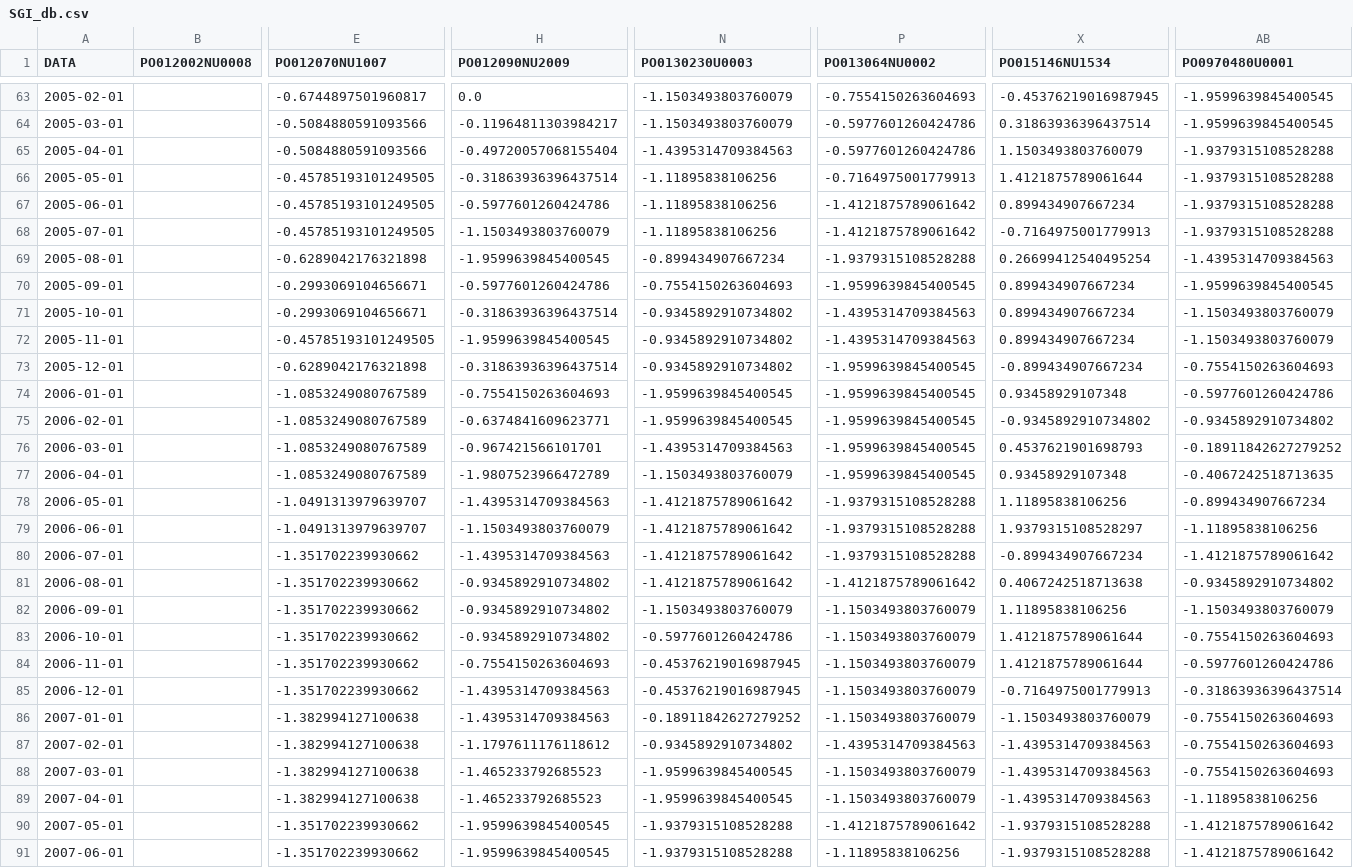
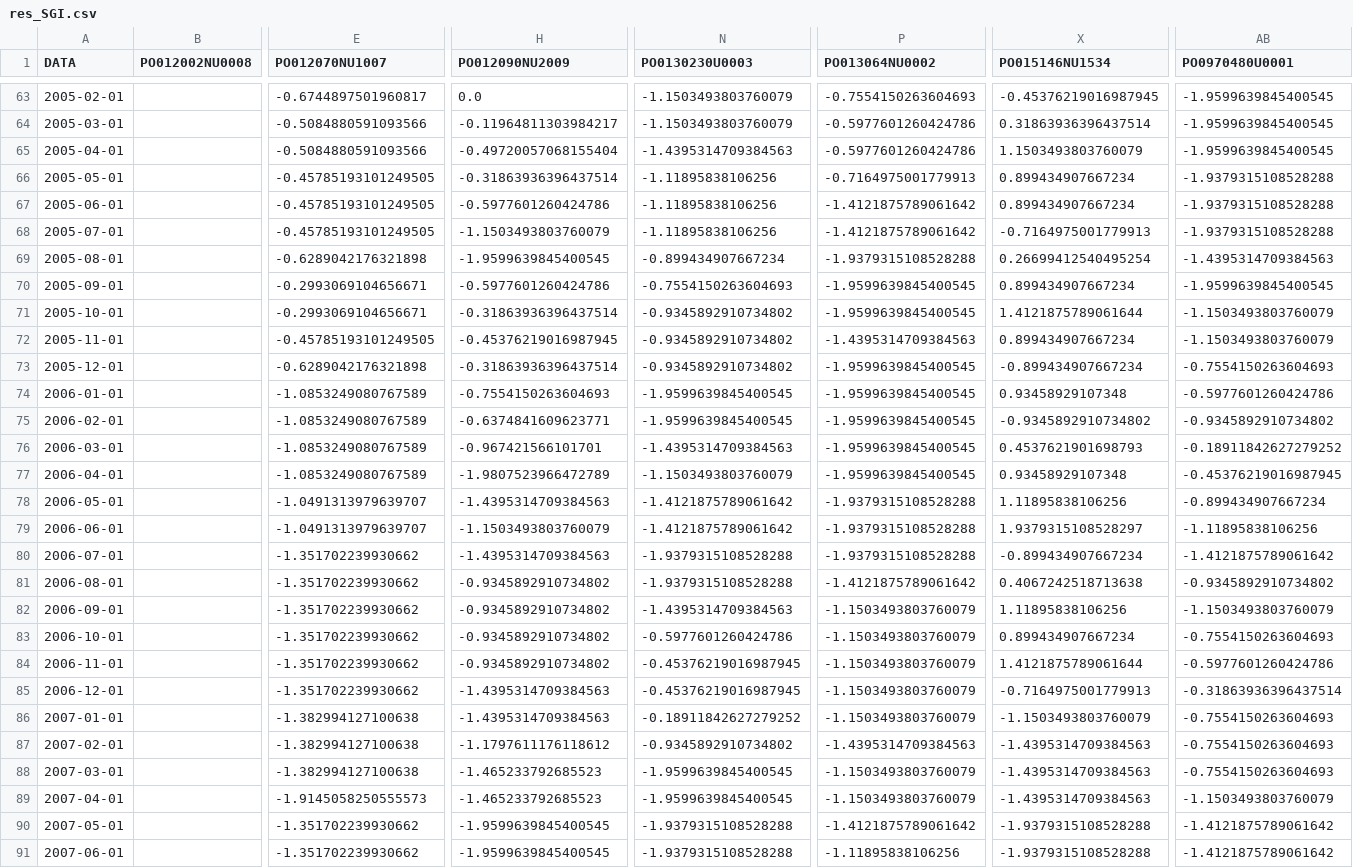
Before and after one commit to paolchol/custom_packages, a CSV file: analisi_serie_storiche/res_SGI.csv (was analisi_serie_storiche/SGI_db.csv), drawn as a sheet; only a part is shown, gaps mark what is left out; the diff covers the shown part only; the diff names each change by its address in the sheet, - before the commit and + after, or states it on an @@ line.

```diff
--- a/analisi_serie_storiche/SGI_db.csv
+++ b/analisi_serie_storiche/res_SGI.csv
-AB65 (PO0970480U0001): -1.9379315108528288
+AB65 (PO0970480U0001): -1.9599639845400545
-X66 (PO015146NU1534): 1.4121875789061644
+X66 (PO015146NU1534): 0.899434907667234
-P71 (PO013064NU0002): -1.4395314709384563
+P71 (PO013064NU0002): -1.9599639845400545
-X71 (PO015146NU1534): 0.899434907667234
+X71 (PO015146NU1534): 1.4121875789061644
-H72 (PO012090NU2009): -1.9599639845400545
+H72 (PO012090NU2009): -0.45376219016987945
-AB77 (PO0970480U0001): -0.4067242518713635
+AB77 (PO0970480U0001): -0.45376219016987945
-N80:N81 (PO0130230U0003): -1.4121875789061642
+N80:N81 (PO0130230U0003): -1.9379315108528288
-N82 (PO0130230U0003): -1.1503493803760079
+N82 (PO0130230U0003): -1.4395314709384563
-X83 (PO015146NU1534): 1.4121875789061644
+X83 (PO015146NU1534): 0.899434907667234
-H84 (PO012090NU2009): -0.7554150263604693
+H84 (PO012090NU2009): -0.9345892910734802
-E89 (PO012070NU1007): -1.382994127100638
+E89 (PO012070NU1007): -1.9145058250555573
-AB89 (PO0970480U0001): -1.11895838106256
+AB89 (PO0970480U0001): -1.1503493803760079
```
Also changed, not shown: 71 edited cells elsewhere in this file, 13 other files.
